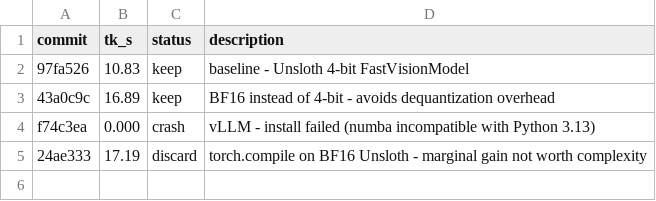
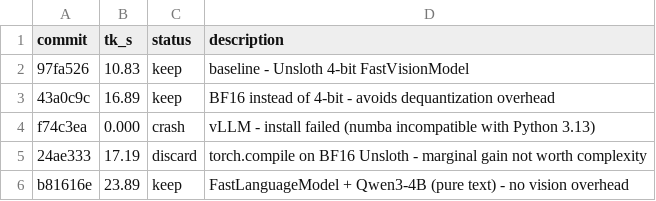
Before and after one commit to dt-lindberg/llm-turbo, a TSV file: src/outputs/mar12.tsv, drawn as a sheet; the diff names each change by its address in the sheet, - before the commit and + after, or states it on an @@ line.

```diff
--- a/src/outputs/mar12.tsv
+++ b/src/outputs/mar12.tsv
+row 6: b81616e | 23.89 | keep | FastLanguageModel + Qwen3-4B (pure text) - no vision overhead
```
Also changed, not shown: 1 other file.
